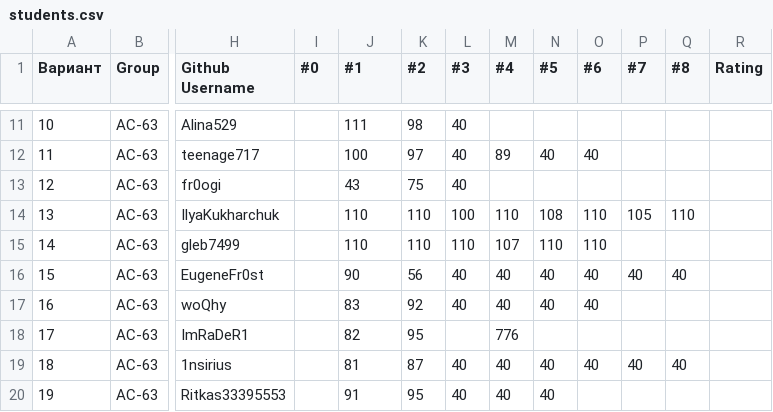
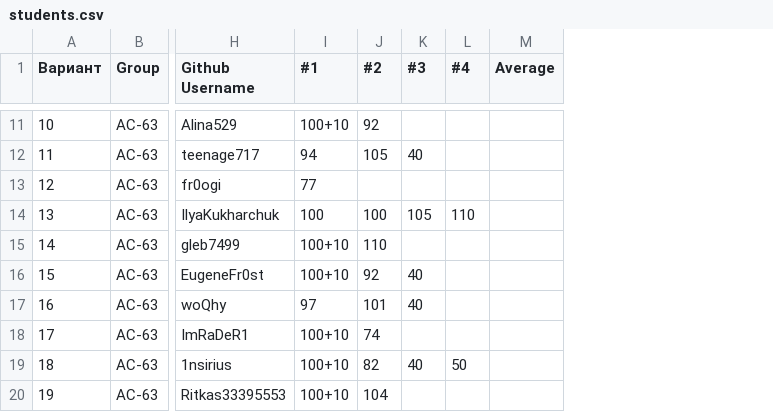
Before and after one commit to brstu/WT-AC-2025, a CSV file: students/students.csv, drawn as a sheet; only a part is shown, gaps mark what is left out; removed rows and columns are numbered as before the commit, all else as after; the diff covers the shown part only; the diff names each change by its address in the sheet, - before the commit and + after, or states it on an @@ line.

```diff
--- a/students/students.csv
+++ b/students/students.csv
-column I (#0), empty
-column N (#5), rows 12-20: 40 |  | 108 | 110 | 40 | 40 |  | 40 | 40
-column O (#6), rows 12-19: 40 |  | 110 | 110 | 40 | 40 |  | 40
-column P (#7), rows 14-19: 105 |  | 40 |  |  | 40
-column Q (#8), rows 14-19: 110 |  | 40 |  |  | 40
-column R (Rating), empty
+column M (Average), empty
-I11 (#1): 111
+I11 (#1): 100+10
-J11 (#2): 98
+J11 (#2): 92
-K11 (#3): 40
+K11 (#3): (empty)
-I12 (#1): 100
+I12 (#1): 94
-J12 (#2): 97
+J12 (#2): 105
-L12 (#4): 89
+L12 (#4): (empty)
-I13 (#1): 43
+I13 (#1): 77
-J13 (#2): 75
+J13 (#2): (empty)
-K13 (#3): 40
+K13 (#3): (empty)
-I14 (#1): 110
+I14 (#1): 100
-J14 (#2): 110
+J14 (#2): 100
-K14 (#3): 100
+K14 (#3): 105
-I15 (#1): 110
+I15 (#1): 100+10
-K15 (#3): 110
+K15 (#3): (empty)
-L15 (#4): 107
+L15 (#4): (empty)
-I16 (#1): 90
+I16 (#1): 100+10
-J16 (#2): 56
+J16 (#2): 92
-L16:L17 (#4): 40
+L16:L17 (#4): (empty)
-I17 (#1): 83
+I17 (#1): 97
-J17 (#2): 92
+J17 (#2): 101
-I18 (#1): 82
+I18 (#1): 100+10
-J18 (#2): 95
+J18 (#2): 74
-L18 (#4): 776
+L18 (#4): (empty)
-I19 (#1): 81
+I19 (#1): 100+10
-J19 (#2): 87
+J19 (#2): 82
-L19 (#4): 40
+L19 (#4): 50
-I20 (#1): 91
+I20 (#1): 100+10
-J20 (#2): 95
+J20 (#2): 104
-K20 (#3): 40
+K20 (#3): (empty)
-L20 (#4): 40
+L20 (#4): (empty)
```
Also changed, not shown: 86 edited cells elsewhere in this file.
